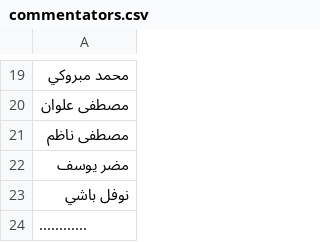
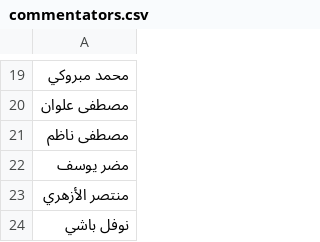
Before and after one commit to falahsab/jedwal, a CSV file: csv/commentators.csv, drawn as a sheet; only a part is shown, gaps mark what is left out; removed rows and columns are numbered as before the commit, all else as after; the diff names each change by its address in the sheet, - before the commit and + after, or states it on an @@ line.

Commit message:
Update commentators.csv

```diff
--- a/csv/commentators.csv
+++ b/csv/commentators.csv
+row 23: منتصر الأزهري
-row 24: ............
```
